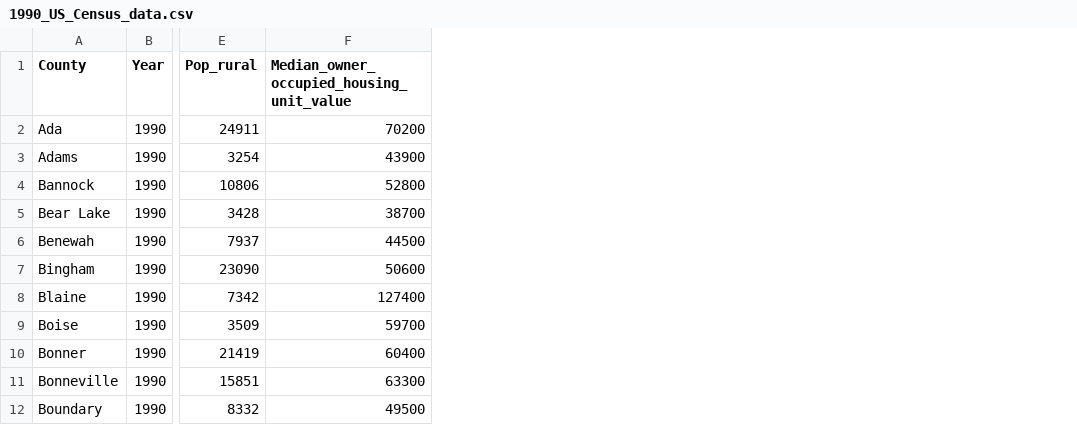
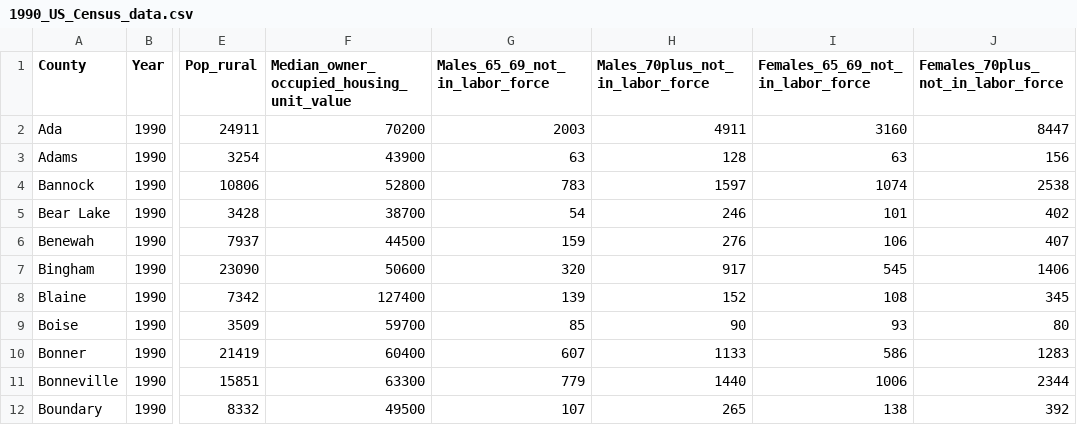
Before and after one commit to CarolynKoehn/Koehn_etal_2026_Farmland-loss-archetypes, a CSV file: data/1990_US_Census_data.csv, drawn as a sheet; only a part is shown, gaps mark what is left out; the diff names each change by its address in the sheet, - before the commit and + after, or states it on an @@ line.

```diff
--- a/data/1990_US_Census_data.csv
+++ b/data/1990_US_Census_data.csv
+column G (Males_65_69_not_in_labor_force), rows 2-12: 2003 | 63 | 783 | 54 | 159 | 320 | 139 | 85 | 607 | 779 | 107
+column H (Males_70plus_not_in_labor_force), rows 2-12: 4911 | 128 | 1597 | 246 | 276 | 917 | 152 | 90 | 1133 | 1440 | 265
+column I (Females_65_69_not_in_labor_force), rows 2-12: 3160 | 63 | 1074 | 101 | 106 | 545 | 108 | 93 | 586 | 1006 | 138
+column J, rows 1-12: Females_70plus_not_in_labor_force | 8447 | 156 | 2538 | 402 | 407 | 1406 | 345 | 80 | 1283 | 2344 | 392
```
Also changed, not shown: data/Actor_data.csv, 1 other file.
